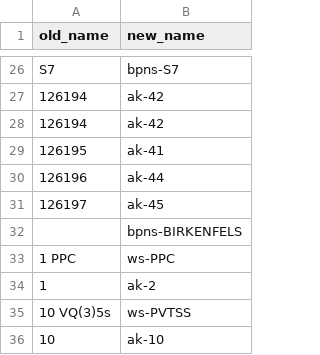
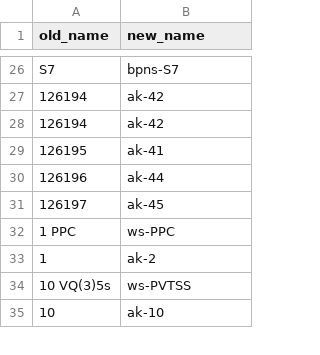
Before and after one commit to inbo/fish-tracking, a CSV file: data/station_names.csv, drawn as a sheet; only a part is shown, gaps mark what is left out; the diff names each change by its address in the sheet, - before the commit and + after, or states it on an @@ line.

Commit message:
update station names

```diff
--- a/data/station_names.csv
+++ b/data/station_names.csv
-row 32:  | bpns-BIRKENFELS
```
